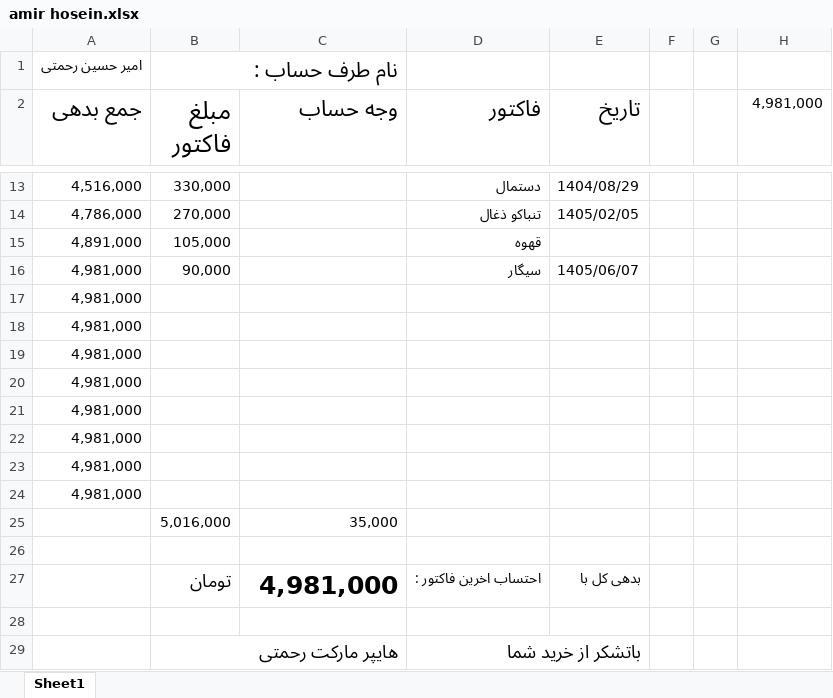
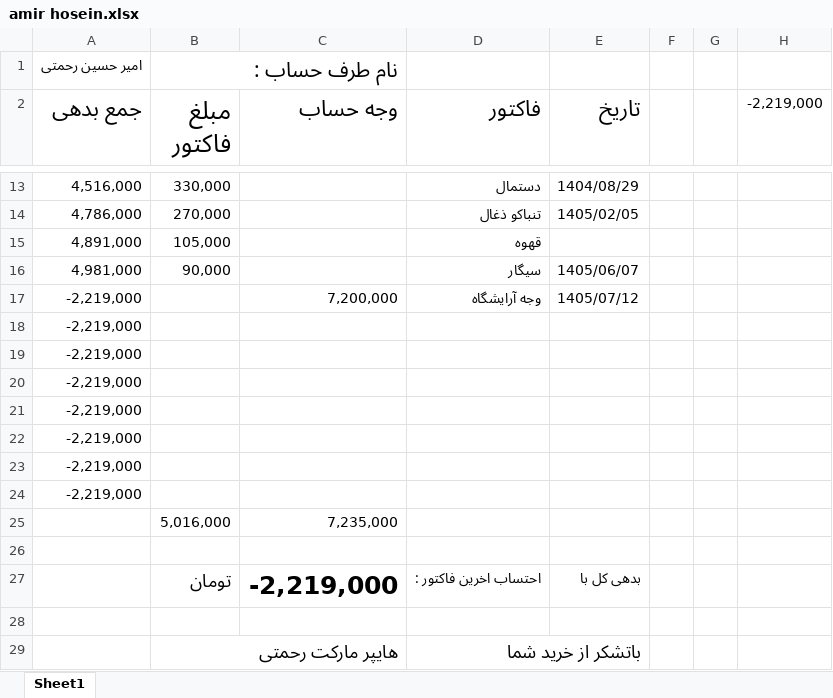
Before and after one commit to Hamidmarket/hesab, an Excel workbook: customers/amir hosein.xlsx, sheet Sheet1, drawn as a sheet; only a part is shown, gaps mark what is left out; values as stored, in another font and other column widths than the file's, no borders; conditional formats not drawn; removed rows and columns are numbered as before the commit, all else as after; the diff names each change by its address in the sheet, - before the commit and + after, or states it on an @@ line.

```diff
--- a/customers/amir hosein.xlsx (sheet Sheet1)
+++ b/customers/amir hosein.xlsx (sheet Sheet1)
-H2: 4,981,000
+H2: -2,219,000
-row 17: 4,981,000
+row 17: -2,219,000 |  | 7,200,000 | وجه آرایشگاه | 1405/07/12
-A18:A24 (جمع بدهی): 4,981,000
+A18:A24 (جمع بدهی): -2,219,000
-C25 (وجه حساب): 35,000
+C25 (وجه حساب): 7,235,000
-C27 (وجه حساب): 4,981,000
+C27 (وجه حساب): -2,219,000
```
Also changed, not shown: customers.xlsx, 2 other files.
